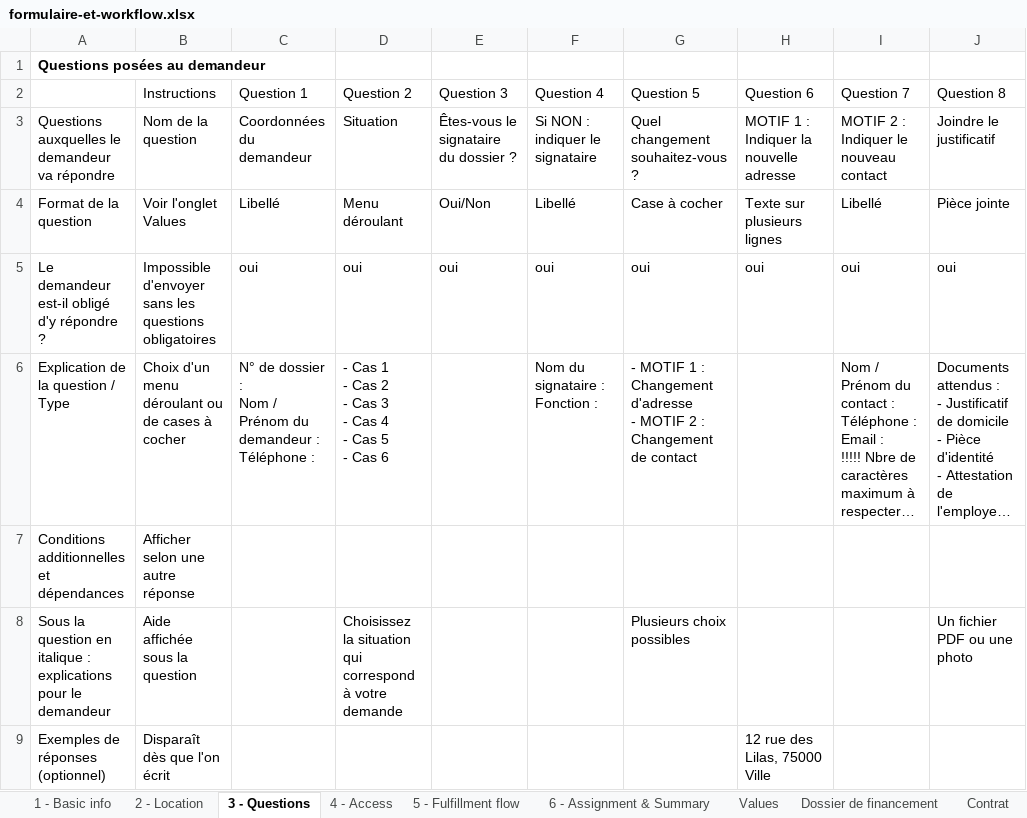
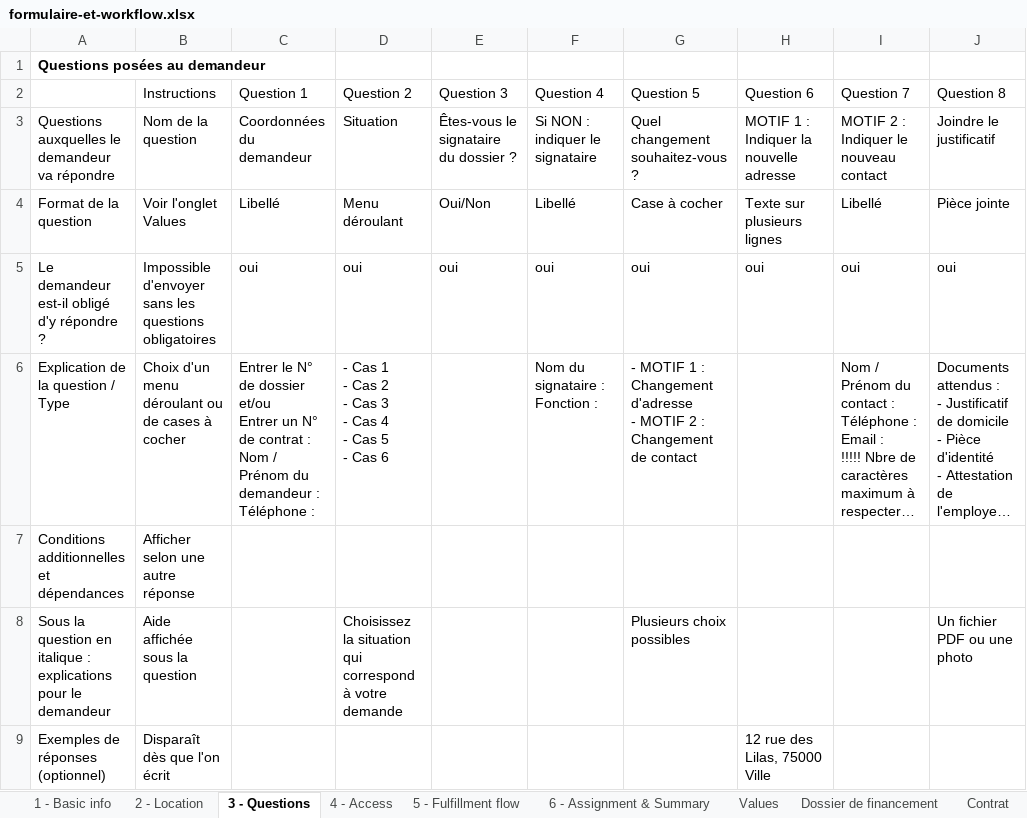
Before and after one commit to mloick/SIMUFLOW, an Excel workbook: docs/exemples/formulaire-et-workflow.xlsx, sheet 3 - Questions, drawn as a sheet; only a part is shown; long unchanged cells end in …; values as stored, in another font and other column widths than the file's, no borders; ↵ is a line break in a cell; the diff names each change by its address in the sheet, - before the commit and + after, or states it on an @@ line.

```diff
--- a/docs/exemples/formulaire-et-workflow.xlsx (sheet 3 - Questions)
+++ b/docs/exemples/formulaire-et-workflow.xlsx (sheet 3 - Questions)
-C6 (Question 1): N° de dossier : ↵ Nom…
+C6 (Question 1): Entrer le N° de dossier ↵ et/ou ↵ Entrer un N° de contrat : ↵ Nom…
```
Also changed, not shown: docs/exemples/template-formulaire.xlsx, 17 other files.
